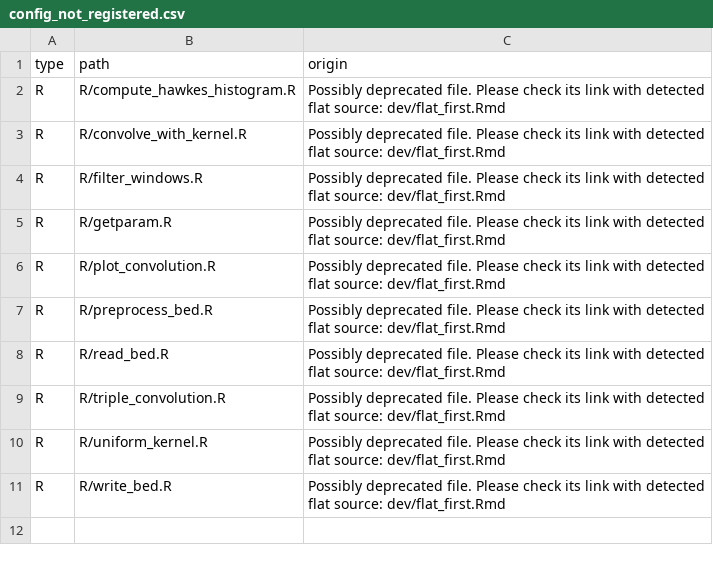
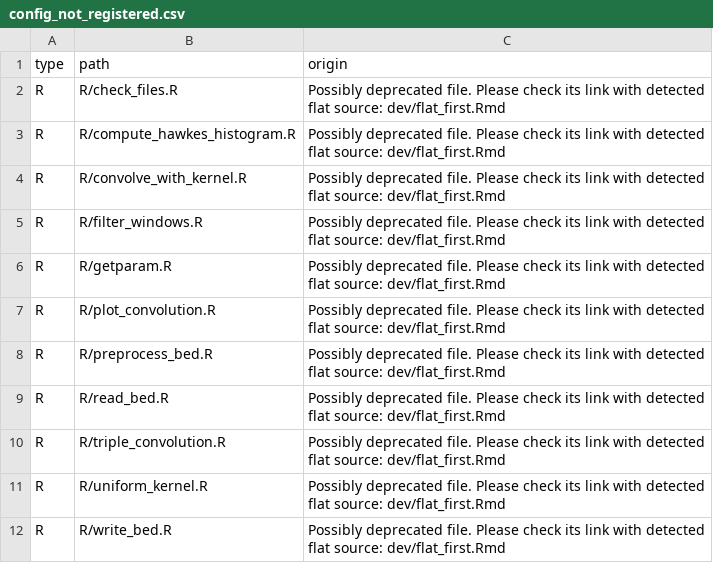
Before and after one commit to franckpicard/hawkes_genomics, a CSV file: dev/config_not_registered.csv, drawn as a sheet.

Commit message:
add function to check the presence of bed files

```diff
--- a/dev/config_not_registered.csv
+++ b/dev/config_not_registered.csv
@@ -1,2 +1,3 @@
 "type","path","origin"
+"R","R/check_files.R","Possibly deprecated file. Please check its link with detected flat source: dev/flat_first.Rmd"
 "R","R/compute_hawkes_histogram.R","Possibly deprecated file. Please check its link with detected flat source: dev/flat_first.Rmd"
```
Also changed, not shown: 3 other files.
